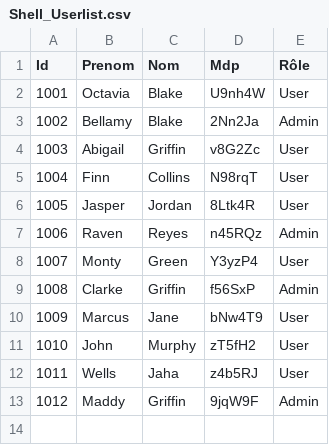
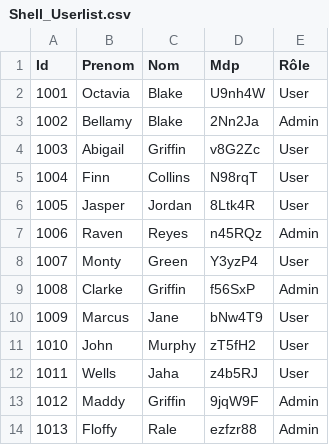
Before and after one commit to florian-lemesle/shell-exe, a CSV file: JOB 9/Shell_Userlist.csv, drawn as a sheet; the diff names each change by its address in the sheet, - before the commit and + after, or states it on an @@ line.

```diff
--- a/JOB 9/Shell_Userlist.csv
+++ b/JOB 9/Shell_Userlist.csv
+row 14: 1013 | Floffy | Rale | ezfzr88 | Admin
```
Also changed, not shown: 1 other file.
